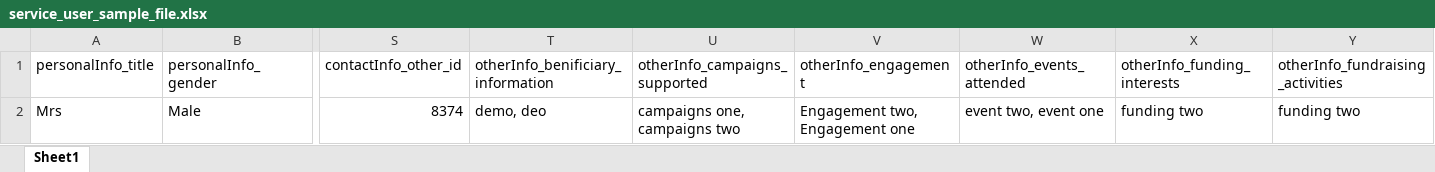
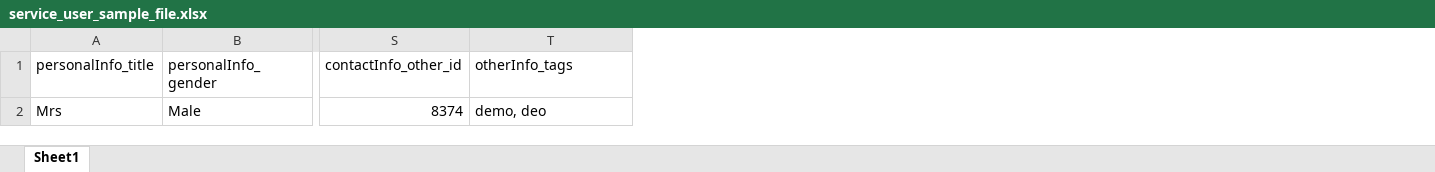
Before and after one commit to aloksamyotech/thirdxui, an Excel workbook: public/sampleFiles/service_user_sample_file.xlsx, sheet Sheet1, drawn as a sheet; only a part is shown, gaps mark what is left out; values as stored, in another font and other column widths than the file's, no borders; the diff names each change by its address in the sheet, - before the commit and + after, or states it on an @@ line.

```diff
--- a/public/sampleFiles/service_user_sample_file.xlsx (sheet Sheet1)
+++ b/public/sampleFiles/service_user_sample_file.xlsx (sheet Sheet1)
-column U (otherInfo_campaigns_supported), row 2: campaigns one, campaigns two
-column V (otherInfo_engagement), row 2: Engagement two, Engagement one
-column W (otherInfo_events_attended), row 2: event two, event one
-column X (otherInfo_funding_interests), row 2: funding two
-column Y (otherInfo_fundraising_activities), row 2: funding two
-T1: otherInfo_benificiary_information
+T1: otherInfo_tags
```
Also changed, not shown: public/sampleFiles/case_sample_file.xlsx, public/sampleFiles/service_donorSample_file.xlsx, 1 other file.
